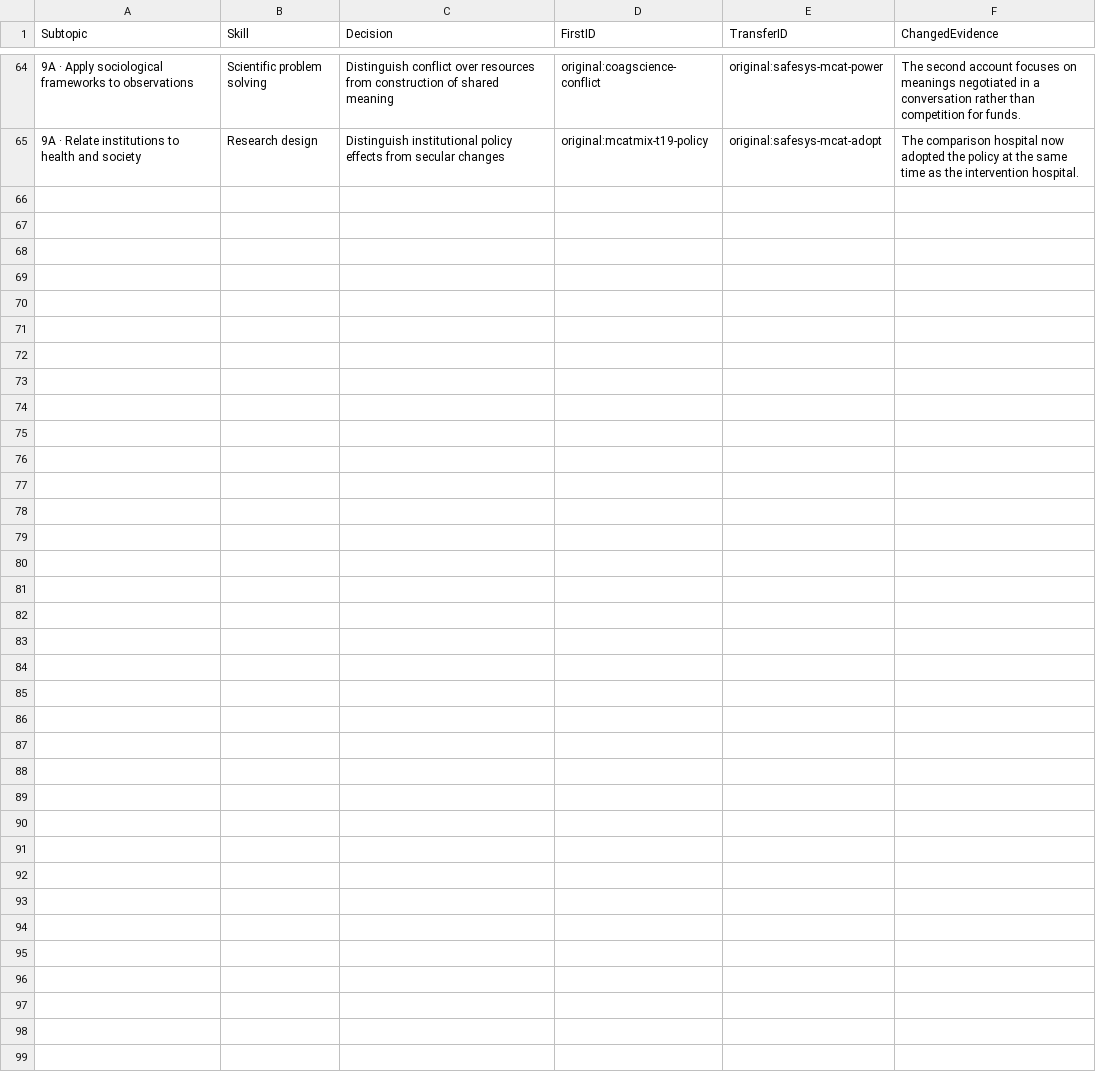
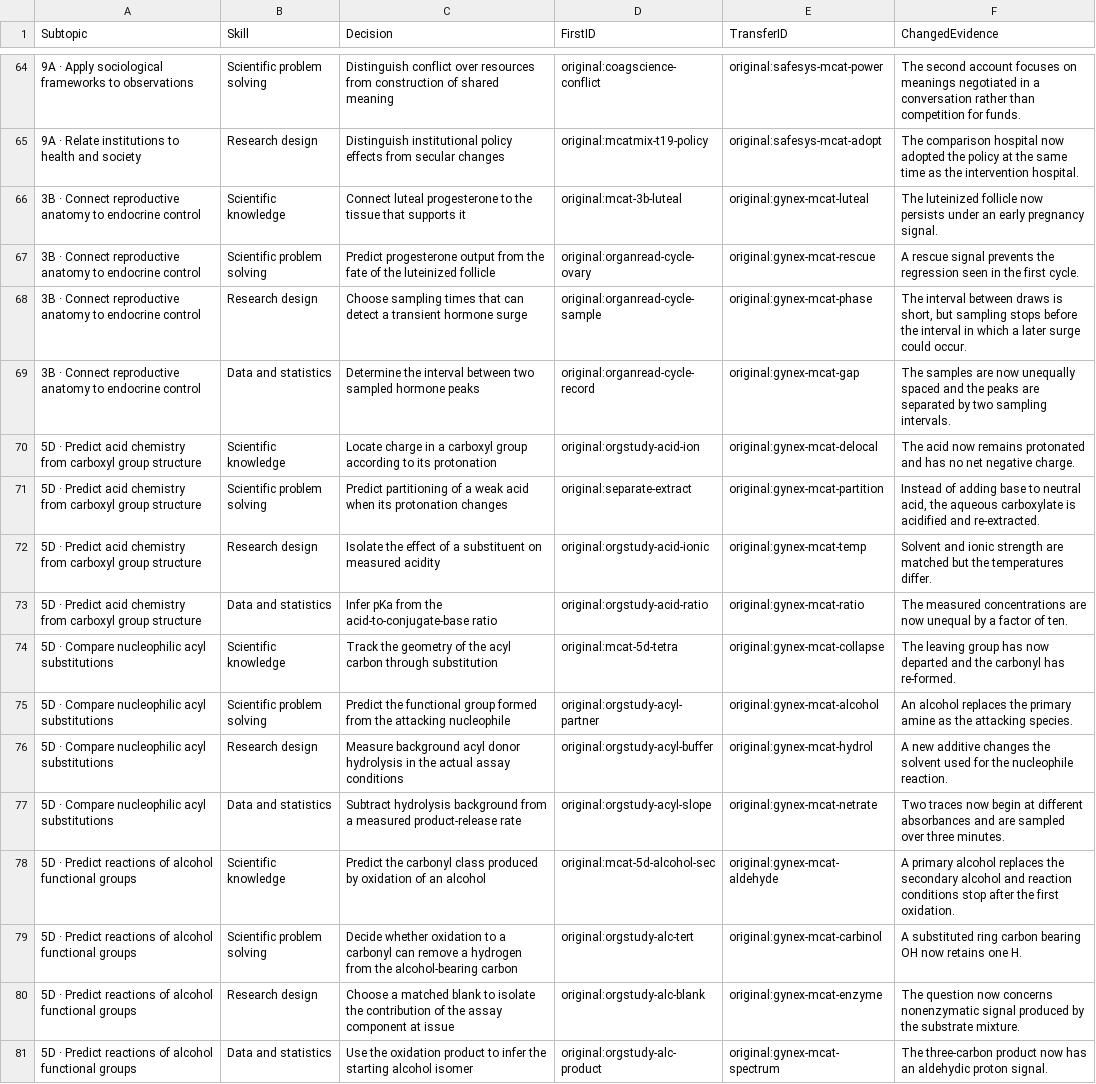
Before and after one commit to bionicles/anki, a TSV file: decks/mcat-usmle/mcat-transfer.tsv, drawn as a sheet; only a part is shown, gaps mark what is left out.

Commit message:
Cover reproductive infections across the Steps and extend MCAT chemistry practice

```diff
--- a/decks/mcat-usmle/mcat-transfer.tsv
+++ b/decks/mcat-usmle/mcat-transfer.tsv
@@ -65 +65,17 @@ Subtopic	Skill	Decision	FirstID	TransferID	ChangedEvidence
 9A · Relate institutions to health and society	Research design	Distinguish institutional policy effects from secular changes	original:mcatmix-t19-policy	original:safesys-mcat-adopt	The comparison hospital now adopted the policy at the same time as the intervention hospital.
+3B · Connect reproductive anatomy to endocrine control	Scientific knowledge	Connect luteal progesterone to the tissue that supports it	original:mcat-3b-luteal	original:gynex-mcat-luteal	The luteinized follicle now persists under an early pregnancy signal.
+3B · Connect reproductive anatomy to endocrine control	Scientific problem solving	Predict progesterone output from the fate of the luteinized follicle	original:organread-cycle-ovary	original:gynex-mcat-rescue	A rescue signal prevents the regression seen in the first cycle.
+3B · Connect reproductive anatomy to endocrine control	Research design	Choose sampling times that can detect a transient hormone surge	original:organread-cycle-sample	original:gynex-mcat-phase	The interval between draws is short, but sampling stops before the interval in which a later surge could occur.
+3B · Connect reproductive anatomy to endocrine control	Data and statistics	Determine the interval between two sampled hormone peaks	original:organread-cycle-record	original:gynex-mcat-gap	The samples are now unequally spaced and the peaks are separated by two sampling intervals.
+5D · Predict acid chemistry from carboxyl group structure	Scientific knowledge	Locate charge in a carboxyl group according to its protonation	original:orgstudy-acid-ion	original:gynex-mcat-delocal	The acid now remains protonated and has no net negative charge.
+5D · Predict acid chemistry from carboxyl group structure	Scientific problem solving	Predict partitioning of a weak acid when its protonation changes	original:separate-extract	original:gynex-mcat-partition	Instead of adding base to neutral acid, the aqueous carboxylate is acidified and re-extracted.
+5D · Predict acid chemistry from carboxyl group structure	Research design	Isolate the effect of a substituent on measured acidity	original:orgstudy-acid-ionic	original:gynex-mcat-temp	Solvent and ionic strength are matched but the temperatures differ.
+5D · Predict acid chemistry from carboxyl group structure	Data and statistics	Infer pKa from the acid-to-conjugate-base ratio	original:orgstudy-acid-ratio	original:gynex-mcat-ratio	The measured concentrations are now unequal by a factor of ten.
+5D · Compare nucleophilic acyl substitutions	Scientific knowledge	Track the geometry of the acyl carbon through substitution	original:mcat-5d-tetra	original:gynex-mcat-collapse	The leaving group has now departed and the carbonyl has re-formed.
+5D · Compare nucleophilic acyl substitutions	Scientific problem solving	Predict the functional group formed from the attacking nucleophile	original:orgstudy-acyl-partner	original:gynex-mcat-alcohol	An alcohol replaces the primary amine as the attacking species.
+5D · Compare nucleophilic acyl substitutions	Research design	Measure background acyl donor hydrolysis in the actual assay conditions	original:orgstudy-acyl-buffer	original:gynex-mcat-hydrol	A new additive changes the solvent used for the nucleophile reaction.
+5D · Compare nucleophilic acyl substitutions	Data and statistics	Subtract hydrolysis background from a measured product-release rate	original:orgstudy-acyl-slope	original:gynex-mcat-netrate	Two traces now begin at different absorbances and are sampled over three minutes.
+5D · Predict reactions of alcohol functional groups	Scientific knowledge	Predict the carbonyl class produced by oxidation of an alcohol	original:mcat-5d-alcohol-sec	original:gynex-mcat-aldehyde	A primary alcohol replaces the secondary alcohol and reaction conditions stop after the first oxidation.
+5D · Predict reactions of alcohol functional groups	Scientific problem solving	Decide whether oxidation to a carbonyl can remove a hydrogen from the alcohol-bearing carbon	original:orgstudy-alc-tert	original:gynex-mcat-carbinol	A substituted ring carbon bearing OH now retains one H.
+5D · Predict reactions of alcohol functional groups	Research design	Choose a matched blank to isolate the contribution of the assay component at issue	original:orgstudy-alc-blank	original:gynex-mcat-enzyme	The question now concerns nonenzymatic signal produced by the substrate mixture.
+5D · Predict reactions of alcohol functional groups	Data and statistics	Use the oxidation product to infer the starting alcohol isomer	original:orgstudy-alc-product	original:gynex-mcat-spectrum	The three-carbon product now has an aldehydic proton signal.
```
Also changed, not shown: decks/mcat-usmle/imaging.tsv, decks/mcat-usmle/step-families.tsv, 34 other files.
